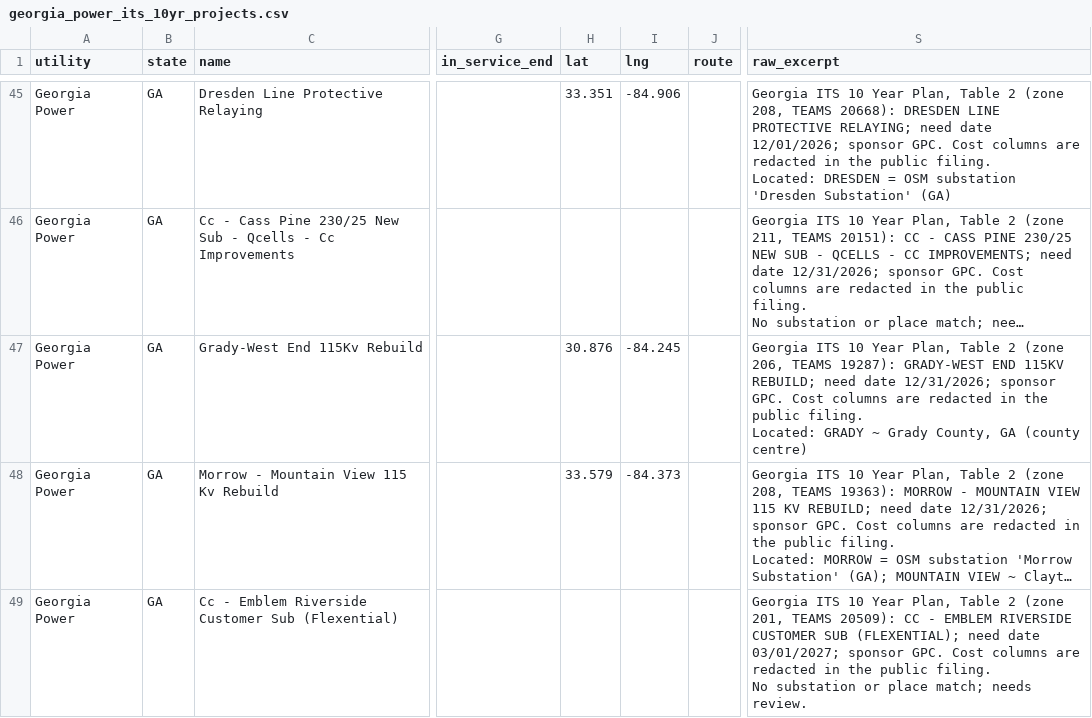
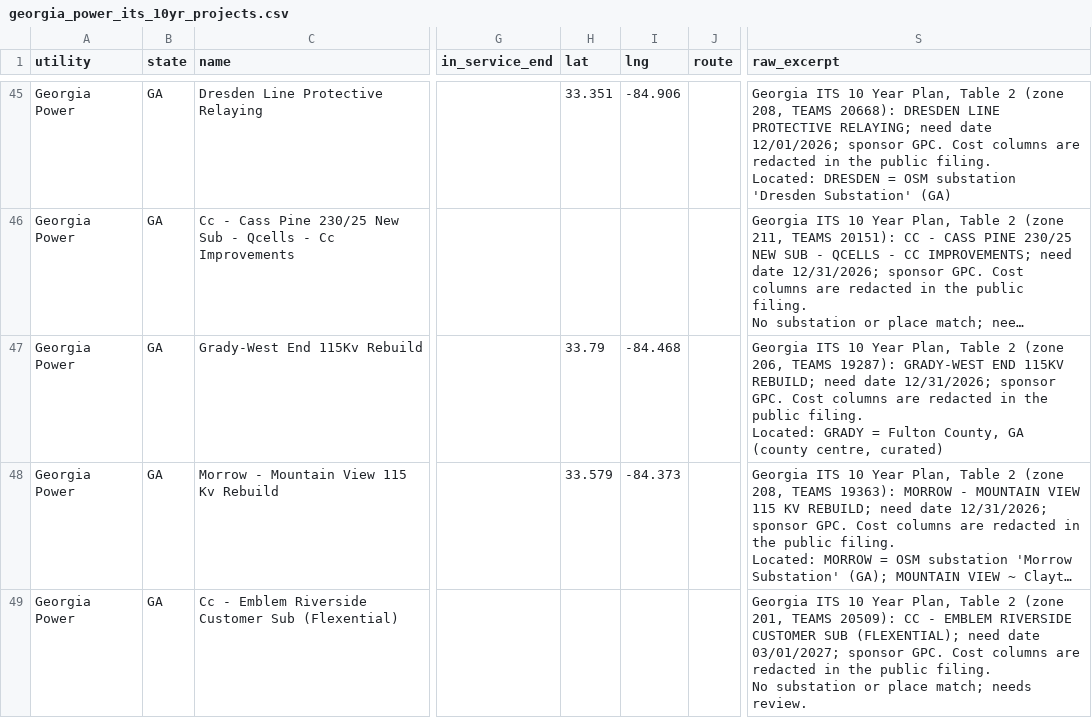
Before and after one commit to noddle-Cake/gridlock, a CSV file: source_docs/extracted/georgia_power_its_10yr_projects.csv, drawn as a sheet; only a part is shown, gaps mark what is left out; long unchanged cells end in …; the diff covers the shown part only; the diff names each change by its address in the sheet, - before the commit and + after, or states it on an @@ line.

```diff
--- a/source_docs/extracted/georgia_power_its_10yr_projects.csv
+++ b/source_docs/extracted/georgia_power_its_10yr_projects.csv
-H47 (lat): 30.876
+H47 (lat): 33.79
-I47 (lng): -84.245
+I47 (lng): -84.468
-S47 (raw_excerpt): …Located: GRADY ~ Grady County, GA (county centre)
+S47 (raw_excerpt): …Located: GRADY = Fulton County, GA (county centre, curated)
```
Also changed, not shown: 33 edited cells elsewhere in this file, source_docs/extracted/desc_2024_2028_projects.csv, 7 other files.
